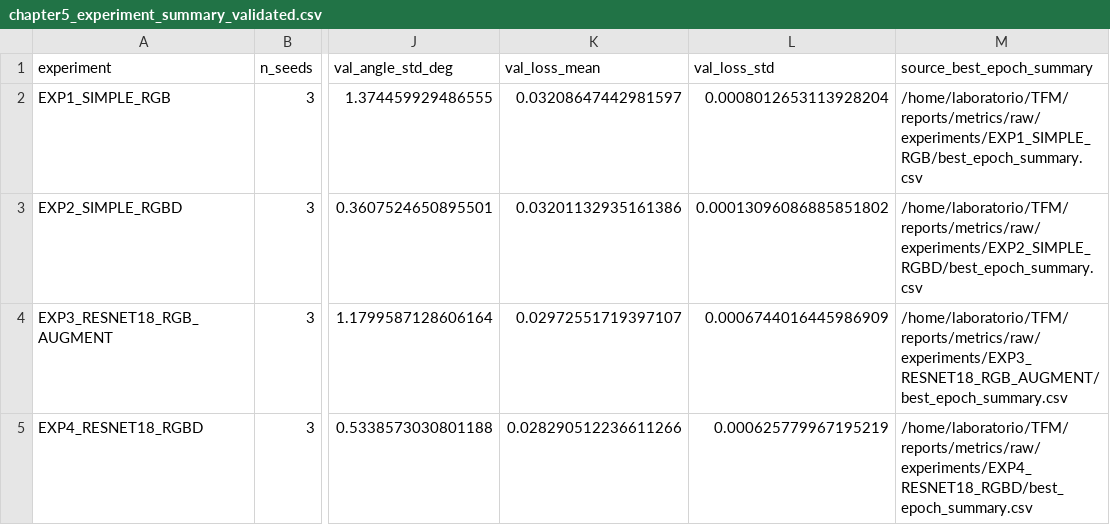
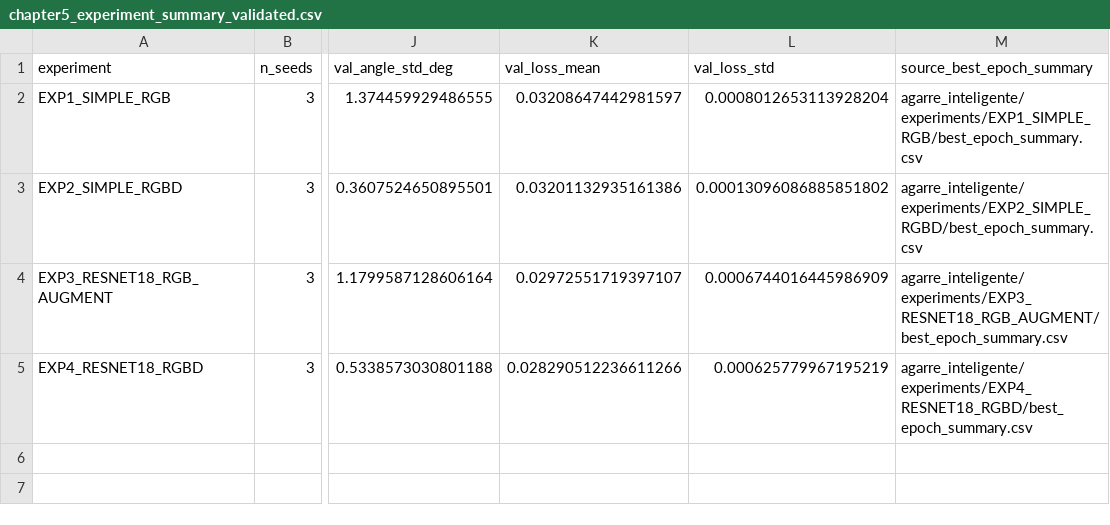
Before and after one commit to JLRRC/TFM_VIU_09MIAR, a CSV file: report/ARTICULO/recursos/tablas/chapter5_experiment_summary_validated.csv, drawn as a sheet; only a part is shown, gaps mark what is left out; the diff names each change by its address in the sheet, - before the commit and + after, or states it on an @@ line.

```diff
--- a/report/ARTICULO/recursos/tablas/chapter5_experiment_summary_validated.csv
+++ b/report/ARTICULO/recursos/tablas/chapter5_experiment_summary_validated.csv
-M2 (source_best_epoch_summary): /home/laboratorio/TFM/reports/metrics/raw/experiments/EXP1_SIMPLE_RGB/best_epoch_summary.csv
+M2 (source_best_epoch_summary): agarre_inteligente/experiments/EXP1_SIMPLE_RGB/best_epoch_summary.csv
-M3 (source_best_epoch_summary): /home/laboratorio/TFM/reports/metrics/raw/experiments/EXP2_SIMPLE_RGBD/best_epoch_summary.csv
+M3 (source_best_epoch_summary): agarre_inteligente/experiments/EXP2_SIMPLE_RGBD/best_epoch_summary.csv
-M4 (source_best_epoch_summary): /home/laboratorio/TFM/reports/metrics/raw/experiments/EXP3_RESNET18_RGB_AUGMENT/best_epoch_summary.csv
+M4 (source_best_epoch_summary): agarre_inteligente/experiments/EXP3_RESNET18_RGB_AUGMENT/best_epoch_summary.csv
-M5 (source_best_epoch_summary): /home/laboratorio/TFM/reports/metrics/raw/experiments/EXP4_RESNET18_RGBD/best_epoch_summary.csv
+M5 (source_best_epoch_summary): agarre_inteligente/experiments/EXP4_RESNET18_RGBD/best_epoch_summary.csv
```
Also changed, not shown: report/ARTICULO/recursos/tablas/inventario_modelos.csv, 20 other files.
